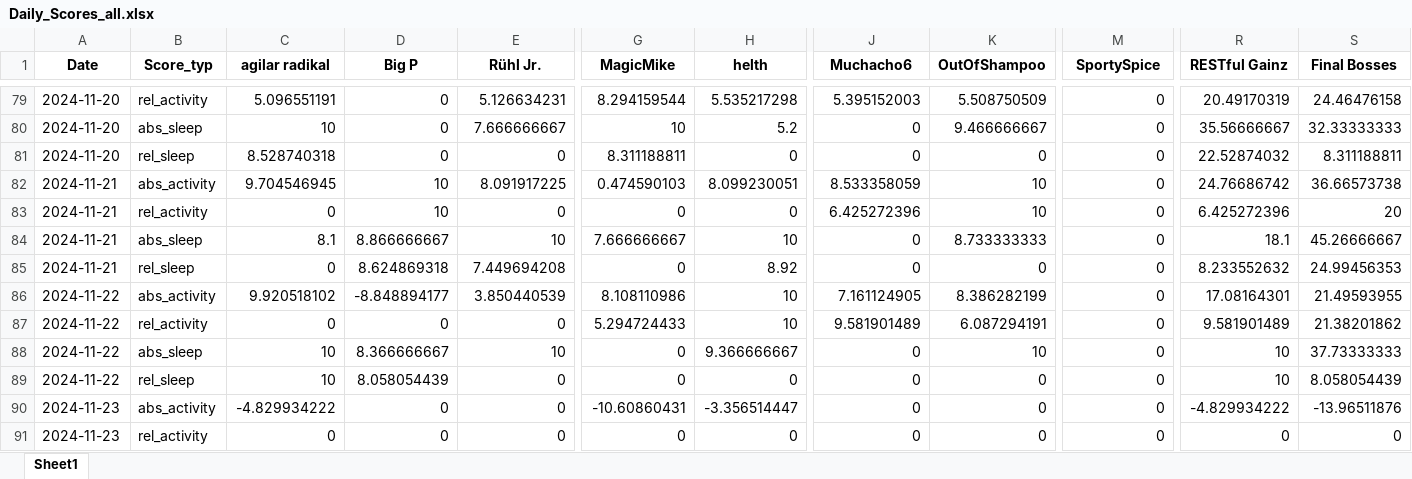
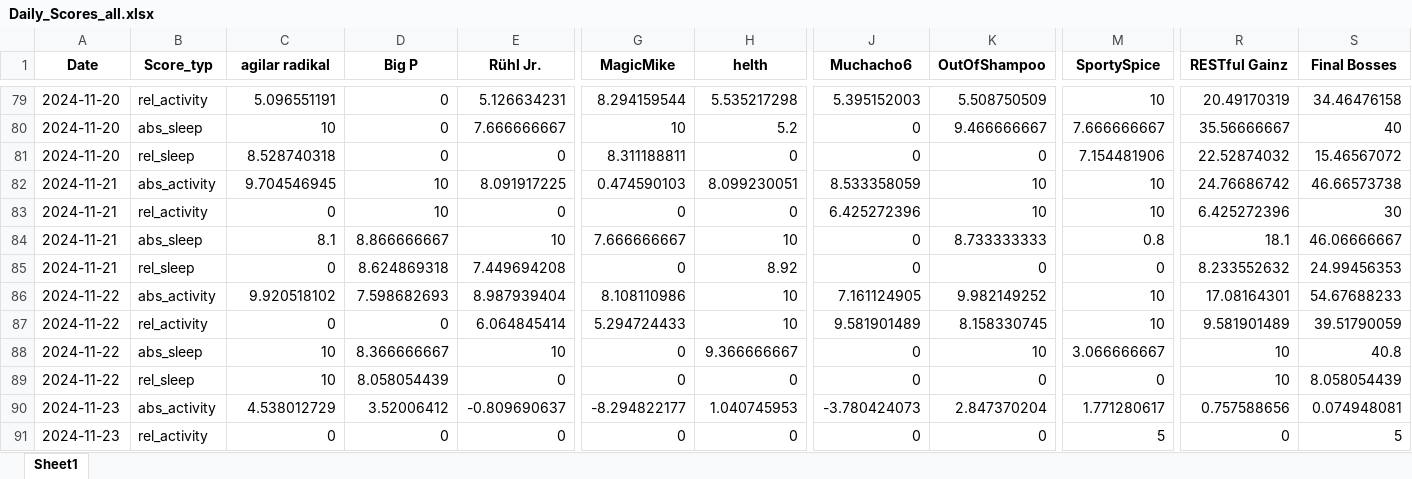
Before and after one commit to Cornibouchon/HealthyLifeFrontend01, an Excel workbook: data/Daily_Scores_all.xlsx, sheet Sheet1, drawn as a sheet; only a part is shown, gaps mark what is left out; values as stored, in another font and other column widths than the file's, no borders; the diff covers the shown part only; the diff names each change by its address in the sheet, - before the commit and + after, or states it on an @@ line.

```diff
--- a/data/Daily_Scores_all.xlsx (sheet Sheet1)
+++ b/data/Daily_Scores_all.xlsx (sheet Sheet1)
-M79 (SportySpice): 0
+M79 (SportySpice): 10
-S79 (Final Bosses): 24.46476158
+S79 (Final Bosses): 34.46476158
-M80 (SportySpice): 0
+M80 (SportySpice): 7.666666667
-S80 (Final Bosses): 32.33333333
+S80 (Final Bosses): 40
-M81 (SportySpice): 0
+M81 (SportySpice): 7.154481906
-S81 (Final Bosses): 8.311188811
+S81 (Final Bosses): 15.46567072
-M82:M83 (SportySpice): 0
+M82:M83 (SportySpice): 10
-S82 (Final Bosses): 36.66573738
+S82 (Final Bosses): 46.66573738
-S83 (Final Bosses): 20
+S83 (Final Bosses): 30
-M84 (SportySpice): 0
+M84 (SportySpice): 0.8
-S84 (Final Bosses): 45.26666667
+S84 (Final Bosses): 46.06666667
-D86 (Big P): -8.848894177
+D86 (Big P): 7.598682693
-E86 (Rühl Jr.): 3.850440539
+E86 (Rühl Jr.): 8.987939404
-K86 (OutOfShampoo): 8.386282199
+K86 (OutOfShampoo): 9.982149252
-M86:M87 (SportySpice): 0
+M86:M87 (SportySpice): 10
-S86 (Final Bosses): 21.49593955
+S86 (Final Bosses): 54.67688233
-E87 (Rühl Jr.): 0
+E87 (Rühl Jr.): 6.064845414
-K87 (OutOfShampoo): 6.087294191
+K87 (OutOfShampoo): 8.158330745
-S87 (Final Bosses): 21.38201862
+S87 (Final Bosses): 39.51790059
-M88 (SportySpice): 0
+M88 (SportySpice): 3.066666667
-S88 (Final Bosses): 37.73333333
+S88 (Final Bosses): 40.8
-C90 (agilar radikal): -4.829934222
+C90 (agilar radikal): 4.538012729
-D90 (Big P): 0
+D90 (Big P): 3.52006412
-E90 (Rühl Jr.): 0
+E90 (Rühl Jr.): -0.809690637
-G90 (MagicMike): -10.60860431
+G90 (MagicMike): -8.294822177
-H90 (helth): -3.356514447
+H90 (helth): 1.040745953
-J90 (Muchacho6): 0
+J90 (Muchacho6): -3.780424073
-K90 (OutOfShampoo): 0
+K90 (OutOfShampoo): 2.847370204
-M90 (SportySpice): 0
+M90 (SportySpice): 1.771280617
-R90 (RESTful Gainz): -4.829934222
+R90 (RESTful Gainz): 0.757588656
-S90 (Final Bosses): -13.96511876
+S90 (Final Bosses): 0.074948081
-M91 (SportySpice): 0
+M91 (SportySpice): 5
-S91 (Final Bosses): 0
+S91 (Final Bosses): 5
```
Also changed, not shown: 52 edited cells elsewhere in this sheet, data/Daily_Scores.xlsx.
